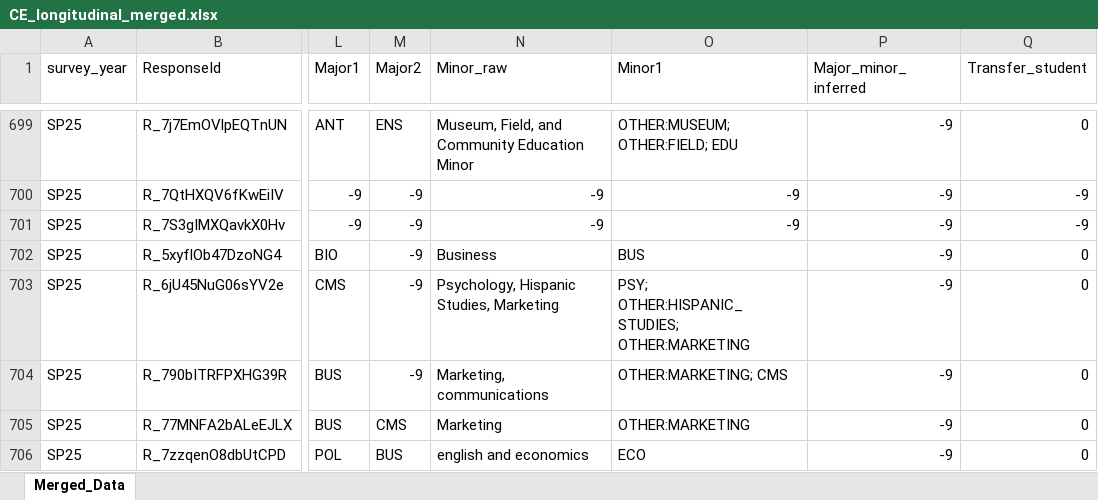
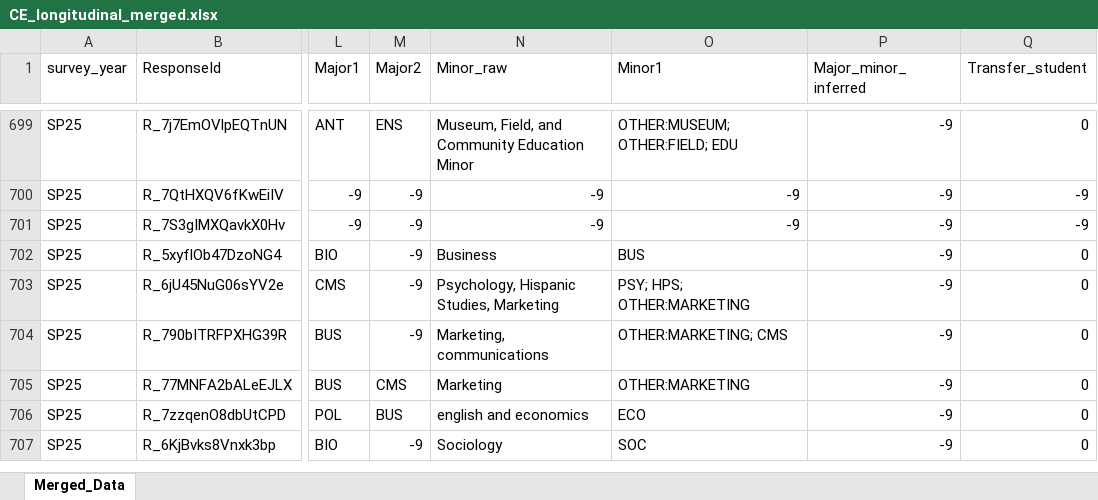
Before and after one commit to drspoulsen/fresh-civic-engagement, an Excel workbook: CE_longitudinal_merged.xlsx, sheet Merged_Data, drawn as a sheet; only a part is shown, gaps mark what is left out; the shorter side is filled out with more unchanged rows; values as stored, in another font and other column widths than the file's, no borders; the diff covers the shown part only; the diff names each change by its address in the sheet, - before the commit and + after, or states it on an @@ line.

```diff
--- a/CE_longitudinal_merged.xlsx (sheet Merged_Data)
+++ b/CE_longitudinal_merged.xlsx (sheet Merged_Data)
-O703 (Minor1): PSY; OTHER:HISPANIC_STUDIES; OTHER:MARKETING
+O703 (Minor1): PSY; HPS; OTHER:MARKETING
```
Also changed, not shown: 6 edited cells elsewhere in this sheet, CE_longitudinal_codebook.xlsx, 2 other files.
